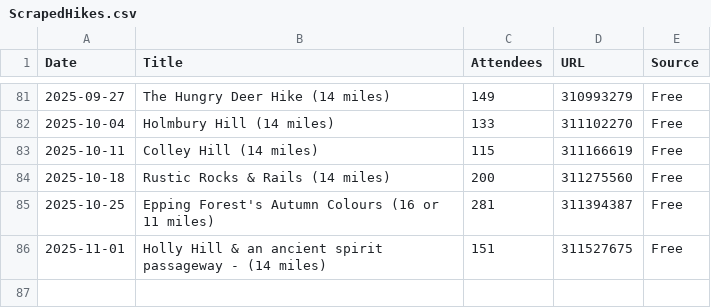
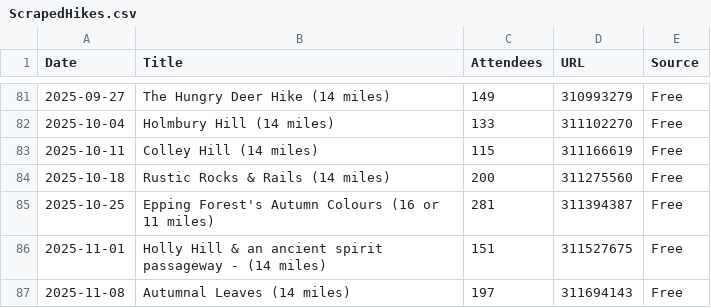
Before and after one commit to james-stuff/chris-map, a CSV file: ScrapedHikes.csv, drawn as a sheet; only a part is shown, gaps mark what is left out; the diff names each change by its address in the sheet, - before the commit and + after, or states it on an @@ line.

```diff
--- a/ScrapedHikes.csv
+++ b/ScrapedHikes.csv
+row 87: 2025-11-08 | Autumnal Leaves (14 miles) | 197 | 311694143 | Free
```
Also changed, not shown: HikeDetails.csv.
